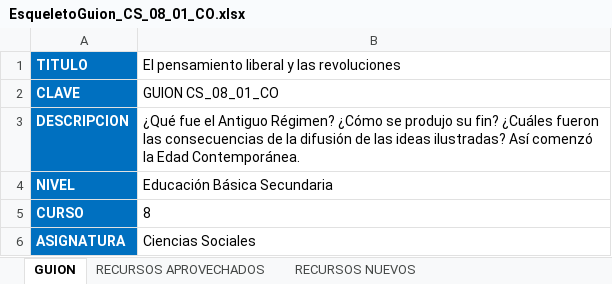
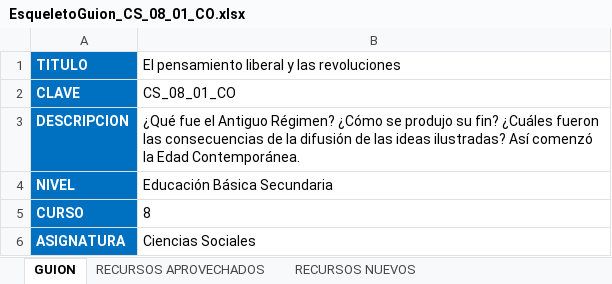
Before and after one commit to AulaPlanetaColombia/CienciasSociales, an Excel workbook: fuentes/contenidos/grado08/guion01/EsqueletoGuion_CS_08_01_CO.xlsx, sheet GUION, drawn as a sheet; values as stored, in another font and other column widths than the file's, no borders; the diff names each change by its address in the sheet, - before the commit and + after, or states it on an @@ line.

```diff
--- a/fuentes/contenidos/grado08/guion01/EsqueletoGuion_CS_08_01_CO.xlsx (sheet GUION)
+++ b/fuentes/contenidos/grado08/guion01/EsqueletoGuion_CS_08_01_CO.xlsx (sheet GUION)
-B2: GUION CS_08_01_CO
+B2: CS_08_01_CO
```
Also changed, not shown: sheet CUADERNO DE ESTUDIO, sheet CUADERNO DEL PROFESOR, fuentes/contenidos/grado09/guion01/EsqueletoGuion_CS_09_01_CO.xlsx, fuentes/contenidos/grado09/guion01/SolicitudGrafica_CS_09_01_CO.xlsx, 10 other files.
